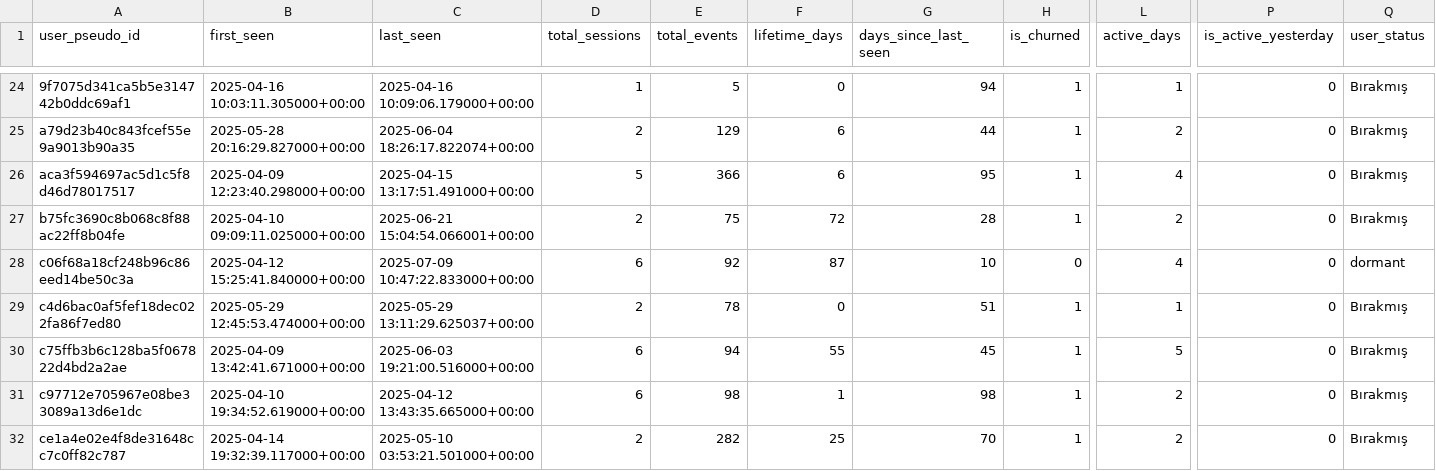
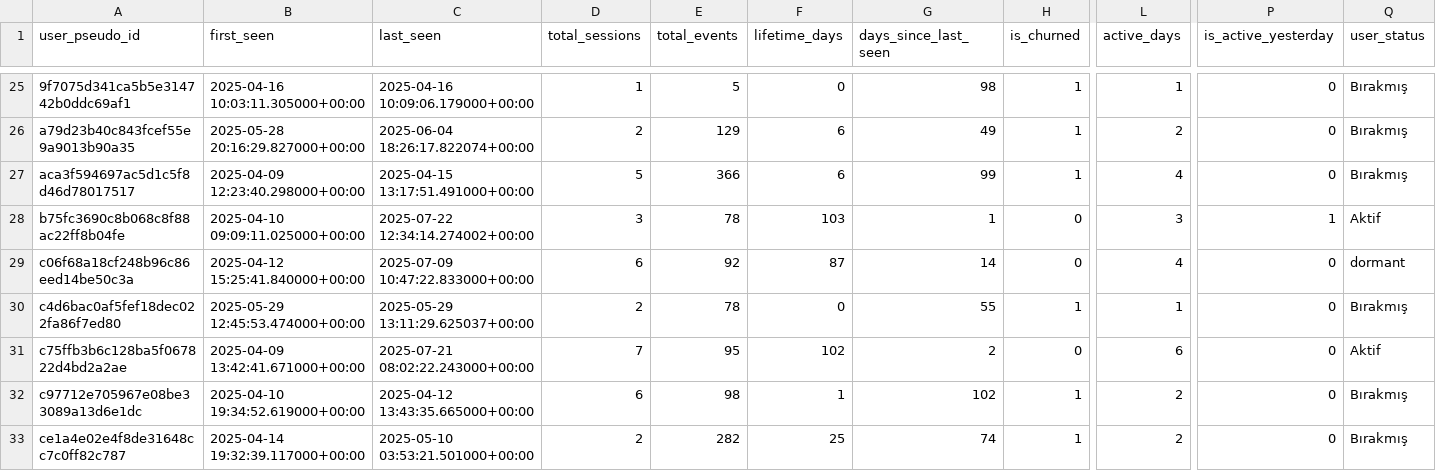
Before and after one commit to nocsaren/emoji-oracle-analytics, a CSV file: data/user_metrics.csv, drawn as a sheet; only a part is shown, gaps mark what is left out; addresses are those after the commit; the diff covers the shown part only; the diff names each change by its address in the sheet, - before the commit and + after, or states it on an @@ line.

```diff
--- a/data/user_metrics.csv
+++ b/data/user_metrics.csv
-G25 (days_since_last_seen): 94
+G25 (days_since_last_seen): 98
-G26 (days_since_last_seen): 44
+G26 (days_since_last_seen): 49
-G27 (days_since_last_seen): 95
+G27 (days_since_last_seen): 99
-C28 (last_seen): 2025-06-21 15:04:54.066001+00:00
+C28 (last_seen): 2025-07-22 12:34:14.274002+00:00
-D28 (total_sessions): 2
+D28 (total_sessions): 3
-E28 (total_events): 75
+E28 (total_events): 78
-F28 (lifetime_days): 72
+F28 (lifetime_days): 103
-G28 (days_since_last_seen): 28
+G28 (days_since_last_seen): 1
-H28 (is_churned): 1
+H28 (is_churned): 0
-L28 (active_days): 2
+L28 (active_days): 3
-P28 (is_active_yesterday): 0
+P28 (is_active_yesterday): 1
-Q28 (user_status): Bırakmış
+Q28 (user_status): Aktif
-G29 (days_since_last_seen): 10
+G29 (days_since_last_seen): 14
-G30 (days_since_last_seen): 51
+G30 (days_since_last_seen): 55
-C31 (last_seen): 2025-06-03 19:21:00.516000+00:00
+C31 (last_seen): 2025-07-21 08:02:22.243000+00:00
-D31 (total_sessions): 6
+D31 (total_sessions): 7
-E31 (total_events): 94
+E31 (total_events): 95
-F31 (lifetime_days): 55
+F31 (lifetime_days): 102
-G31 (days_since_last_seen): 45
+G31 (days_since_last_seen): 2
-H31 (is_churned): 1
+H31 (is_churned): 0
-L31 (active_days): 5
+L31 (active_days): 6
-Q31 (user_status): Bırakmış
+Q31 (user_status): Aktif
-G32 (days_since_last_seen): 98
+G32 (days_since_last_seen): 102
-G33 (days_since_last_seen): 70
+G33 (days_since_last_seen): 74
```
Also changed, not shown: 1 added row and 40 edited cells elsewhere in this file, data/crystal_and_energy_df.csv, 25 other files.
